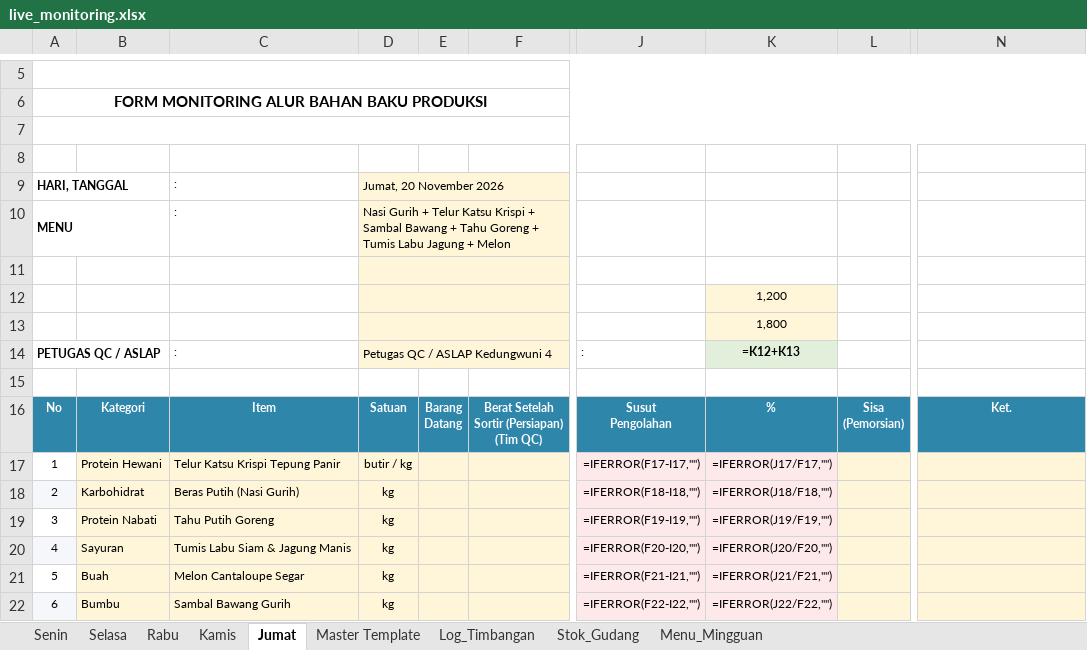
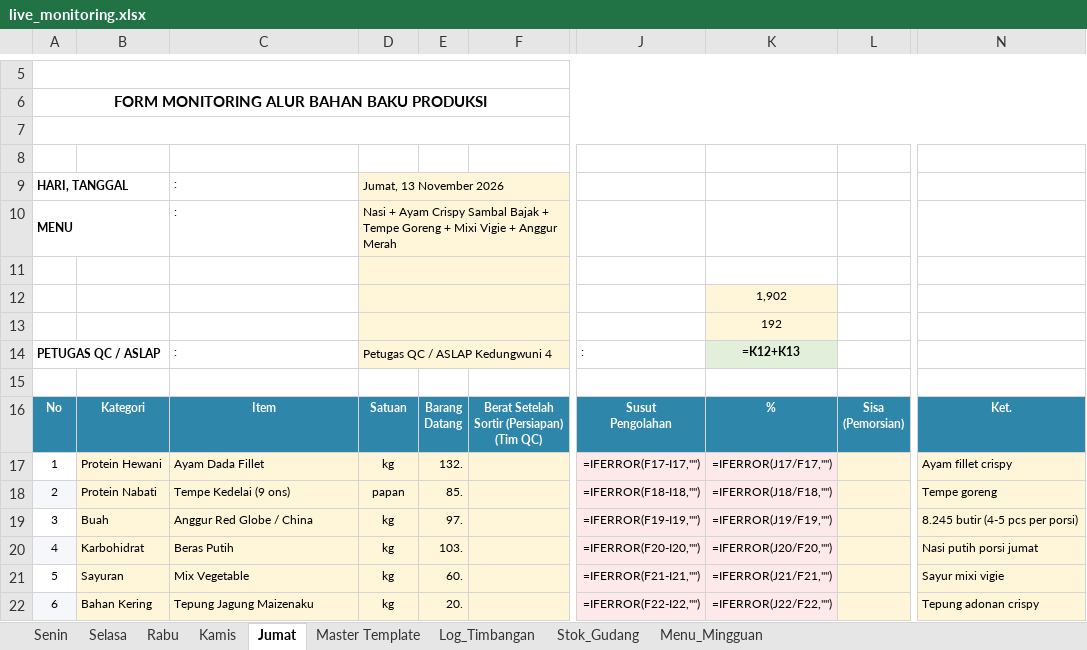
Before and after one commit to lutfiiskandar9425/mbg-chef-monitor, an Excel workbook: live_monitoring.xlsx, sheet Jumat, drawn as a sheet; only a part is shown, gaps mark what is left out; values as stored, in another font and other column widths than the file's, no borders; formulas without a stored value are shown as written; the diff covers the shown part only; the diff names each change by its address in the sheet, - before the commit and + after, or states it on an @@ line.

Commit message:
feat(menu): apply official signed menu & PO recap 09-13 November 2026 for Pekajangan 04

```diff
--- a/live_monitoring.xlsx (sheet Jumat)
+++ b/live_monitoring.xlsx (sheet Jumat)
-D9: Jumat, 20 November 2026
+D9: Jumat, 13 November 2026
-D10: Nasi Gurih + Telur Katsu Krispi + Sambal Bawang + Tahu Goreng + Tumis Labu Jagung + Melon
+D10: Nasi + Ayam Crispy Sambal Bajak + Tempe Goreng + Mixi Vigie + Anggur Merah
-K12: 1,200
+K12: 1,902
-K13: 1,800
+K13: 192
-C17: Telur Katsu Krispi Tepung Panir
+C17: Ayam Dada Fillet
-D17: butir / kg
+D17: kg
-E17: (empty)
+E17: 132.
-N17: (empty)
+N17: Ayam fillet crispy
-B18: Karbohidrat
+B18: Protein Nabati
-C18: Beras Putih (Nasi Gurih)
+C18: Tempe Kedelai (9 ons)
-D18: kg
+D18: papan
-E18: (empty)
+E18: 85.
-N18: (empty)
+N18: Tempe goreng
-B19: Protein Nabati
+B19: Buah
-C19: Tahu Putih Goreng
+C19: Anggur Red Globe / China
-E19: (empty)
+E19: 97.
-N19: (empty)
+N19: 8.245 butir (4-5 pcs per porsi)
-B20: Sayuran
+B20: Karbohidrat
-C20: Tumis Labu Siam & Jagung Manis
+C20: Beras Putih
-E20: (empty)
+E20: 103.
-N20: (empty)
+N20: Nasi putih porsi jumat
-B21: Buah
+B21: Sayuran
-C21: Melon Cantaloupe Segar
+C21: Mix Vegetable
-E21: (empty)
+E21: 60.
-N21: (empty)
+N21: Sayur mixi vigie
-B22: Bumbu
+B22: Bahan Kering
-C22: Sambal Bawang Gurih
+C22: Tepung Jagung Maizenaku
-E22: (empty)
+E22: 20.
-N22: (empty)
+N22: Tepung adonan crispy
```
Also changed, not shown: 8 added rows, 8 removed rows, 40 edited cells and cell formats elsewhere in this sheet, sheet Rabu, sheet Kamis, sheet Senin, sheet Selasa, 3 other files.
